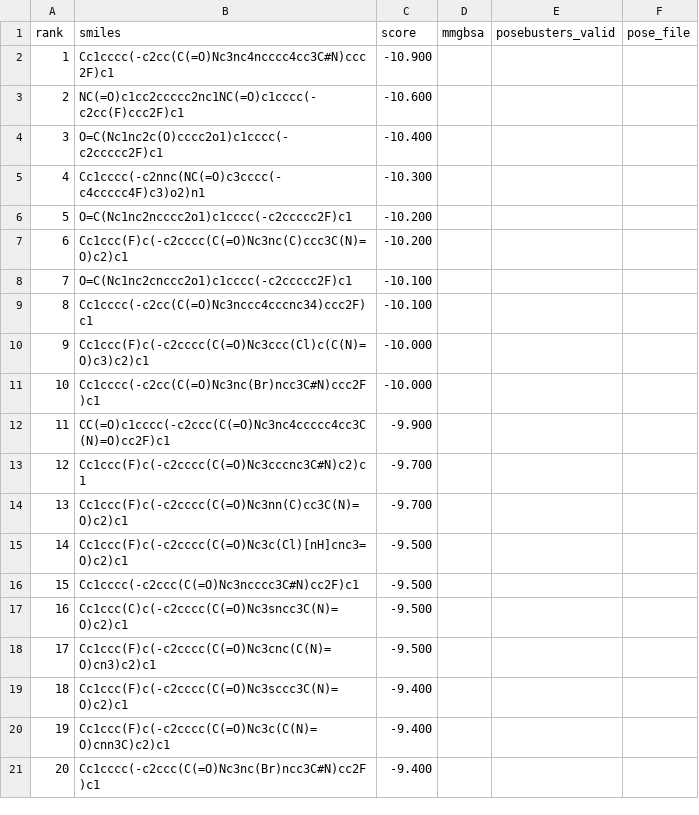
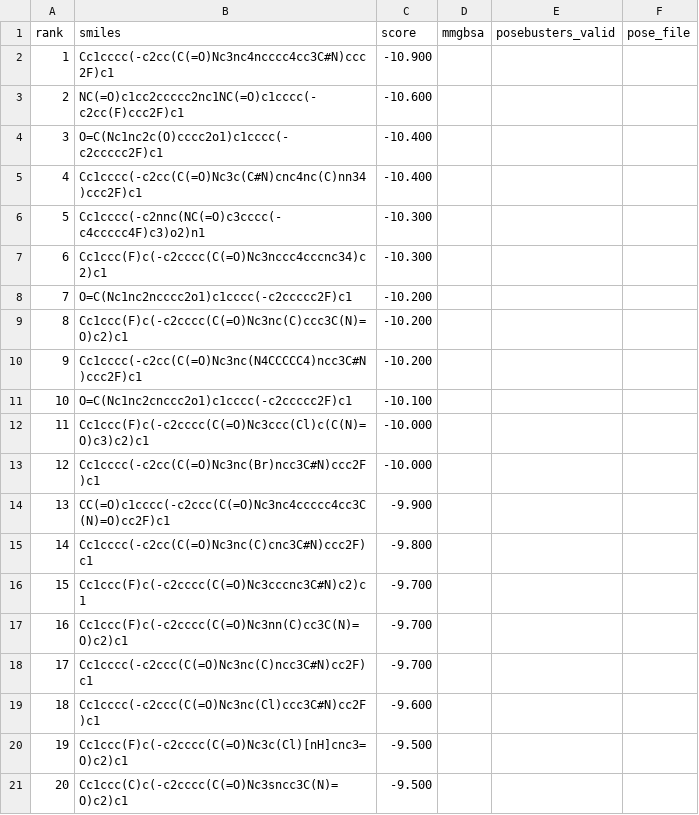
Before and after one commit to rafwiewiora/ebolathon, a CSV file: runs/glycoprotein_screen46/hits.csv, drawn as a sheet.

```diff
--- a/runs/glycoprotein_screen46/hits.csv
+++ b/runs/glycoprotein_screen46/hits.csv
@@ -4,18 +4,18 @@ rank,smiles,score,mmgbsa,posebusters_valid,pose_file
 3,O=C(Nc1nc2c(O)cccc2o1)c1cccc(-c2ccccc2F)c1,-10.400,,,
-4,Cc1cccc(-c2nnc(NC(=O)c3cccc(-c4ccccc4F)c3)o2)n1,-10.300,,,
-5,O=C(Nc1nc2ncccc2o1)c1cccc(-c2ccccc2F)c1,-10.200,,,
-6,Cc1ccc(F)c(-c2cccc(C(=O)Nc3nc(C)ccc3C(N)=O)c2)c1,-10.200,,,
-7,O=C(Nc1nc2cnccc2o1)c1cccc(-c2ccccc2F)c1,-10.100,,,
-8,Cc1cccc(-c2cc(C(=O)Nc3nccc4cccnc34)ccc2F)c1,-10.100,,,
-9,Cc1ccc(F)c(-c2cccc(C(=O)Nc3ccc(Cl)c(C(N)=O)c3)c2)c1,-10.000,,,
-10,Cc1cccc(-c2cc(C(=O)Nc3nc(Br)ncc3C#N)ccc2F)c1,-10.000,,,
-11,CC(=O)c1cccc(-c2ccc(C(=O)Nc3nc4ccccc4cc3C(N)=O)cc2F)c1,-9.900,,,
-12,Cc1ccc(F)c(-c2cccc(C(=O)Nc3cccnc3C#N)c2)c1,-9.700,,,
-13,Cc1ccc(F)c(-c2cccc(C(=O)Nc3nn(C)cc3C(N)=O)c2)c1,-9.700,,,
-14,Cc1ccc(F)c(-c2cccc(C(=O)Nc3c(Cl)[nH]cnc3=O)c2)c1,-9.500,,,
-15,Cc1cccc(-c2ccc(C(=O)Nc3ncccc3C#N)cc2F)c1,-9.500,,,
-16,Cc1ccc(C)c(-c2cccc(C(=O)Nc3sncc3C(N)=O)c2)c1,-9.500,,,
-17,Cc1ccc(F)c(-c2cccc(C(=O)Nc3cnc(C(N)=O)cn3)c2)c1,-9.500,,,
-18,Cc1ccc(F)c(-c2cccc(C(=O)Nc3sccc3C(N)=O)c2)c1,-9.400,,,
-19,Cc1ccc(F)c(-c2cccc(C(=O)Nc3c(C(N)=O)cnn3C)c2)c1,-9.400,,,
-20,Cc1cccc(-c2ccc(C(=O)Nc3nc(Br)ncc3C#N)cc2F)c1,-9.400,,,
+4,Cc1cccc(-c2cc(C(=O)Nc3c(C#N)cnc4nc(C)nn34)ccc2F)c1,-10.400,,,
+5,Cc1cccc(-c2nnc(NC(=O)c3cccc(-c4ccccc4F)c3)o2)n1,-10.300,,,
+6,Cc1ccc(F)c(-c2cccc(C(=O)Nc3nccc4cccnc34)c2)c1,-10.300,,,
+7,O=C(Nc1nc2ncccc2o1)c1cccc(-c2ccccc2F)c1,-10.200,,,
+8,Cc1ccc(F)c(-c2cccc(C(=O)Nc3nc(C)ccc3C(N)=O)c2)c1,-10.200,,,
+9,Cc1cccc(-c2cc(C(=O)Nc3nc(N4CCCCC4)ncc3C#N)ccc2F)c1,-10.200,,,
+10,O=C(Nc1nc2cnccc2o1)c1cccc(-c2ccccc2F)c1,-10.100,,,
+11,Cc1ccc(F)c(-c2cccc(C(=O)Nc3ccc(Cl)c(C(N)=O)c3)c2)c1,-10.000,,,
+12,Cc1cccc(-c2cc(C(=O)Nc3nc(Br)ncc3C#N)ccc2F)c1,-10.000,,,
+13,CC(=O)c1cccc(-c2ccc(C(=O)Nc3nc4ccccc4cc3C(N)=O)cc2F)c1,-9.900,,,
+14,Cc1cccc(-c2cc(C(=O)Nc3nc(C)cnc3C#N)ccc2F)c1,-9.800,,,
+15,Cc1ccc(F)c(-c2cccc(C(=O)Nc3cccnc3C#N)c2)c1,-9.700,,,
+16,Cc1ccc(F)c(-c2cccc(C(=O)Nc3nn(C)cc3C(N)=O)c2)c1,-9.700,,,
+17,Cc1cccc(-c2ccc(C(=O)Nc3nc(C)ncc3C#N)cc2F)c1,-9.700,,,
+18,Cc1cccc(-c2ccc(C(=O)Nc3nc(Cl)ccc3C#N)cc2F)c1,-9.600,,,
+19,Cc1ccc(F)c(-c2cccc(C(=O)Nc3c(Cl)[nH]cnc3=O)c2)c1,-9.500,,,
+20,Cc1ccc(C)c(-c2cccc(C(=O)Nc3sncc3C(N)=O)c2)c1,-9.500,,,
```
Also changed, not shown: runs/top10.csv, 4 other files.
